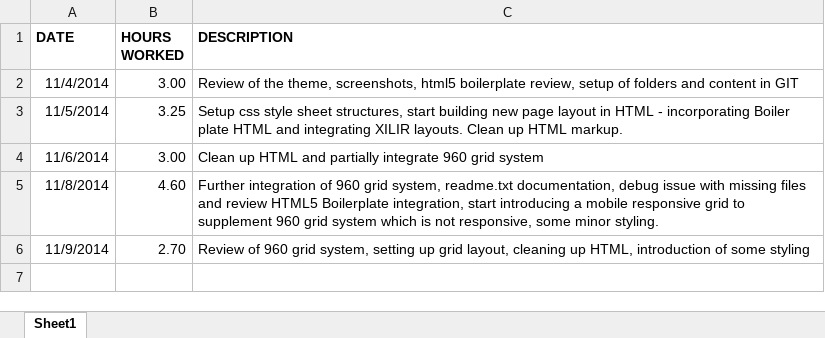
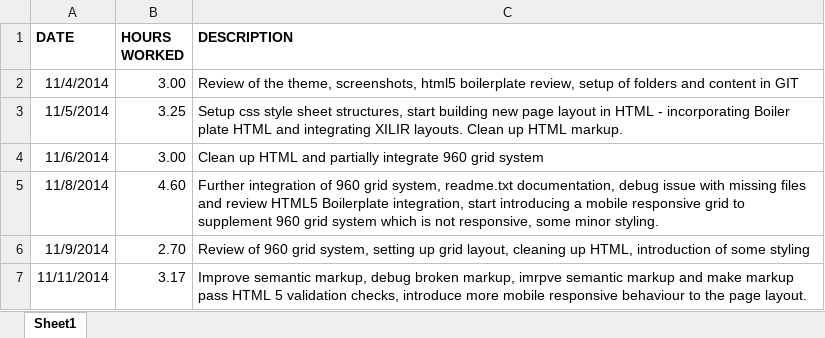
Before and after one commit to elixirhub/elixir-website-template, an Excel workbook: documents/timesheet/anthonyalbertyn-timesheet.xlsx, sheet Sheet1, drawn as a sheet; values as stored, in another font and other column widths than the file's, no borders; the diff names each change by its address in the sheet, - before the commit and + after, or states it on an @@ line.

Commit message:
Update timesheet

```diff
--- a/documents/timesheet/anthonyalbertyn-timesheet.xlsx (sheet Sheet1)
+++ b/documents/timesheet/anthonyalbertyn-timesheet.xlsx (sheet Sheet1)
+row 7: 11/11/2014 | 3.17 | Improve semantic markup, debug broken markup, imrpve semantic markup and make markup pass HTML 5 validation checks, introduce more mobile responsive behaviour to the page layout.
```
